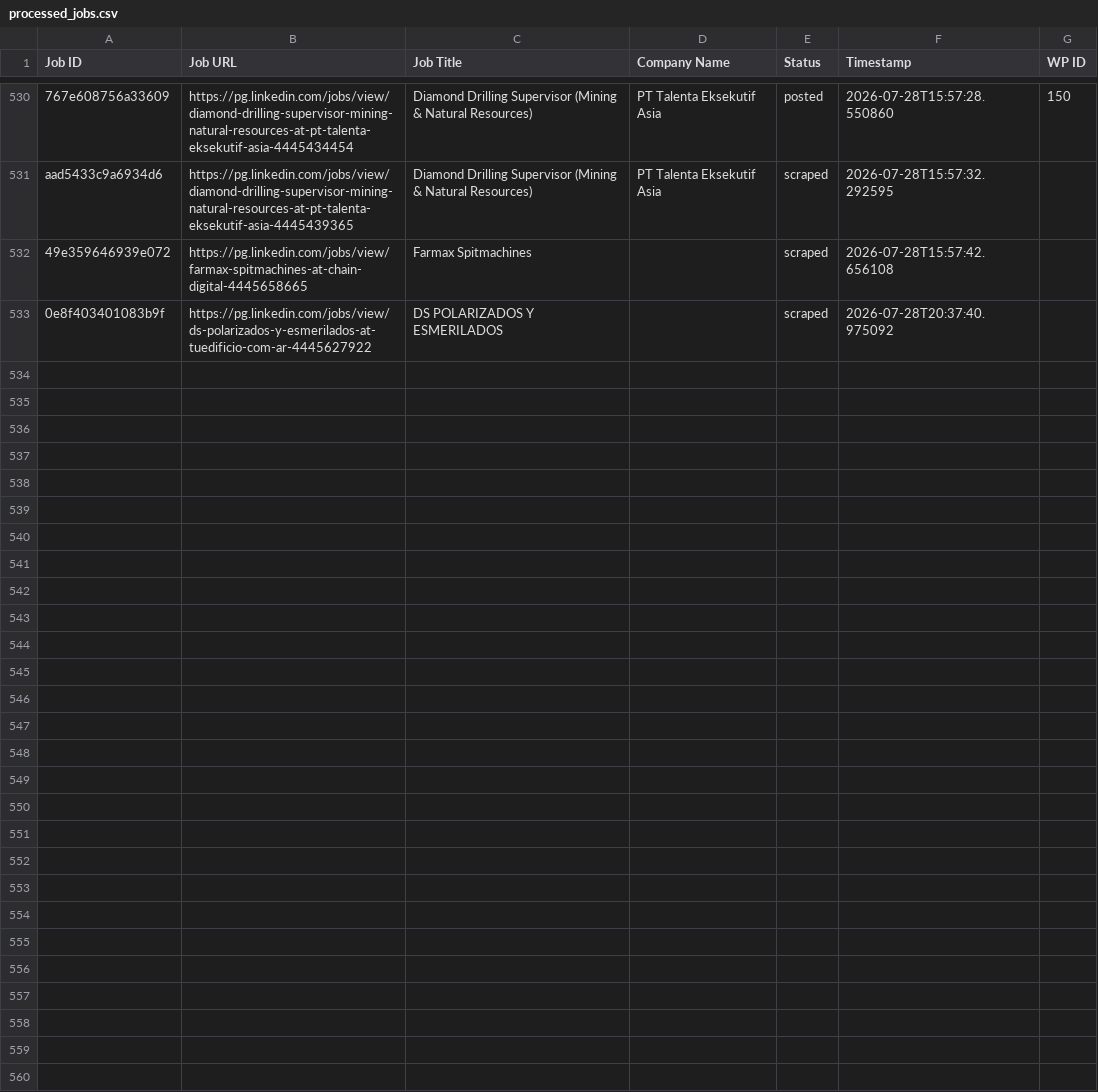
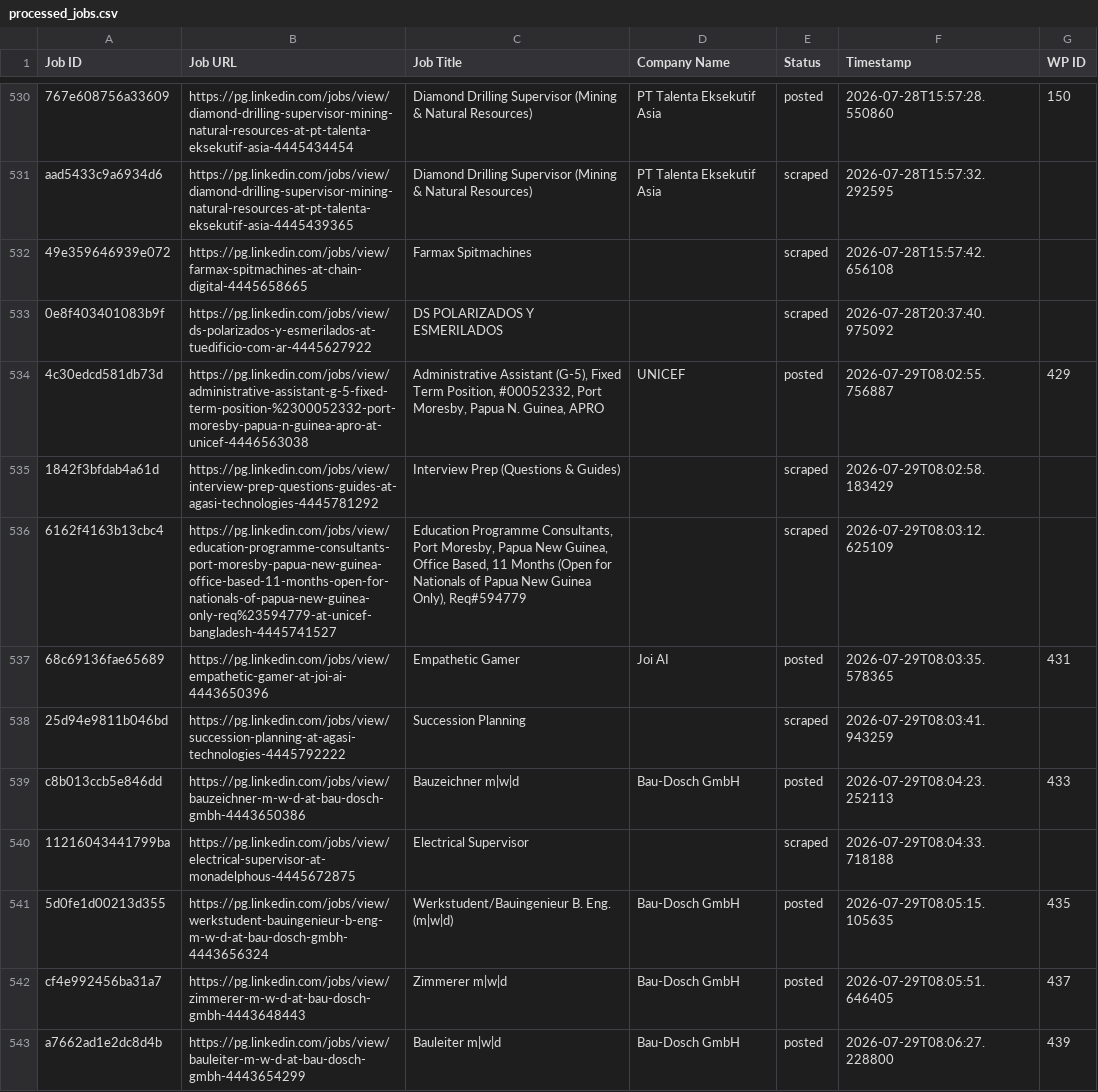
Before and after one commit to innovationinc2000/pg, a CSV file: processed_jobs.csv, drawn as a sheet; only a part is shown, gaps mark what is left out; the diff names each change by its address in the sheet, - before the commit and + after, or states it on an @@ line.

```diff
--- a/processed_jobs.csv
+++ b/processed_jobs.csv
+row 534: 4c30edcd581db73d | https://pg.linkedin.com/jobs/view/administrative-assistant-g-5-fixed-term-position-%2300052332-port-moresby-papua-n-guinea-apro-at-unicef-4446563038 | Administrative Assistant (G-5), Fixed Term Position, #00052332, Port Moresby, Papua N. Guinea, APRO | UNICEF | posted | 2026-07-29T08:02:55.756887 | 429
+row 535: 1842f3bfdab4a61d | https://pg.linkedin.com/jobs/view/interview-prep-questions-guides-at-agasi-technologies-4445781292 | Interview Prep (Questions & Guides) |  | scraped | 2026-07-29T08:02:58.183429
+row 536: 6162f4163b13cbc4 | https://pg.linkedin.com/jobs/view/education-programme-consultants-port-moresby-papua-new-guinea-office-based-11-months-open-for-nationals-of-papua-new-guinea-only-req%23594779-at-unicef-bangladesh-4445741527 | Education Programme Consultants, Port Moresby, Papua New Guinea, Office Based, 11 Months (Open for Nationals of Papua New Guinea Only), Req#594779 |  | scraped | 2026-07-29T08:03:12.625109
+row 537: 68c69136fae65689 | https://pg.linkedin.com/jobs/view/empathetic-gamer-at-joi-ai-4443650396 | Empathetic Gamer | Joi AI | posted | 2026-07-29T08:03:35.578365 | 431
+row 538: 25d94e9811b046bd | https://pg.linkedin.com/jobs/view/succession-planning-at-agasi-technologies-4445792222 | Succession Planning |  | scraped | 2026-07-29T08:03:41.943259
+row 539: c8b013ccb5e846dd | https://pg.linkedin.com/jobs/view/bauzeichner-m-w-d-at-bau-dosch-gmbh-4443650386 | Bauzeichner m|w|d | Bau-Dosch GmbH | posted | 2026-07-29T08:04:23.252113 | 433
+row 540: 11216043441799ba | https://pg.linkedin.com/jobs/view/electrical-supervisor-at-monadelphous-4445672875 | Electrical Supervisor |  | scraped | 2026-07-29T08:04:33.718188
+row 541: 5d0fe1d00213d355 | https://pg.linkedin.com/jobs/view/werkstudent-bauingenieur-b-eng-m-w-d-at-bau-dosch-gmbh-4443656324 | Werkstudent/Bauingenieur B. Eng. (m|w|d) | Bau-Dosch GmbH | posted | 2026-07-29T08:05:15.105635 | 435
+row 542: cf4e992456ba31a7 | https://pg.linkedin.com/jobs/view/zimmerer-m-w-d-at-bau-dosch-gmbh-4443648443 | Zimmerer m|w|d | Bau-Dosch GmbH | posted | 2026-07-29T08:05:51.646405 | 437
+row 543: a7662ad1e2dc8d4b | https://pg.linkedin.com/jobs/view/bauleiter-m-w-d-at-bau-dosch-gmbh-4443654299 | Bauleiter m|w|d | Bau-Dosch GmbH | posted | 2026-07-29T08:06:27.228800 | 439
```
